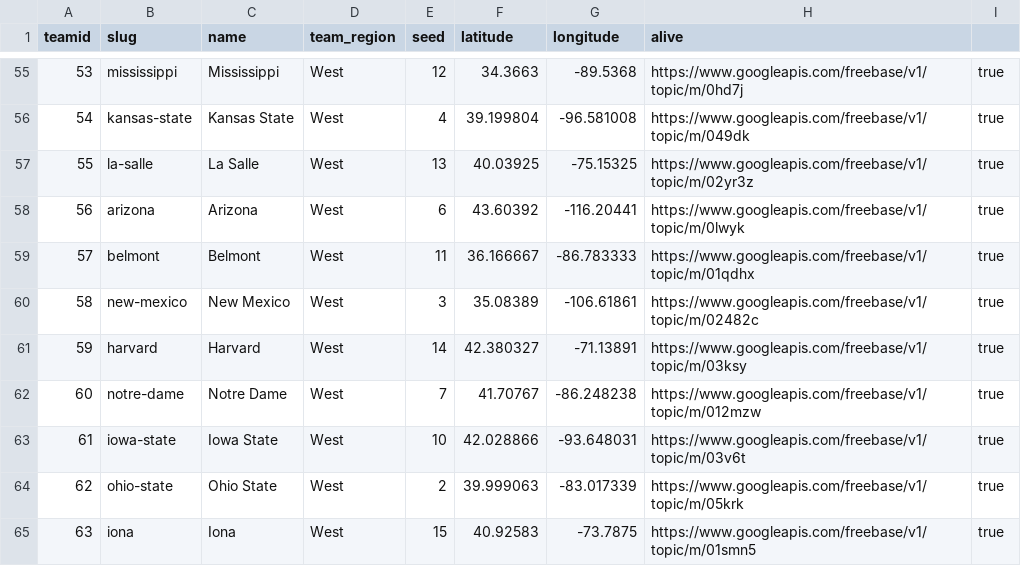
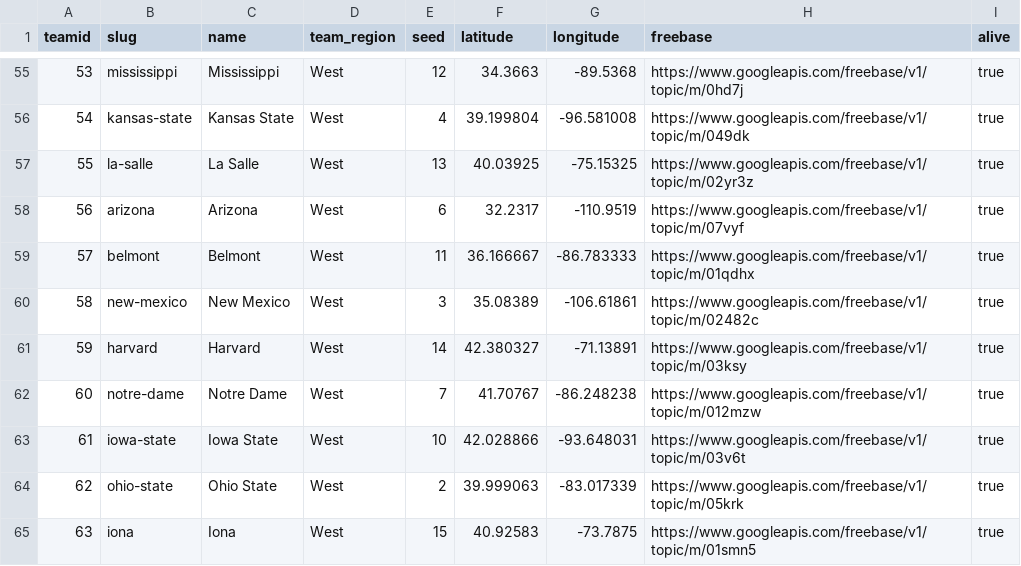
Before and after one commit to phillipsm/ncaa_2013, a CSV file: projection-based/teams.csv, drawn as a sheet; only a part is shown, gaps mark what is left out; the diff names each change by its address in the sheet, - before the commit and + after, or states it on an @@ line.

```diff
--- a/projection-based/teams.csv
+++ b/projection-based/teams.csv
-H1: alive
+H1: freebase
-I1: (empty)
+I1: alive
-F58 (latitude): 43.60392
+F58 (latitude): 32.2317
-G58 (longitude): -116.20441
+G58 (longitude): -110.9519
-H58 (freebase): https://www.googleapis.com/freebase/v1/topic/m/0lwyk
+H58 (freebase): https://www.googleapis.com/freebase/v1/topic/m/07vyf
```
Also changed, not shown: 8 other files.
